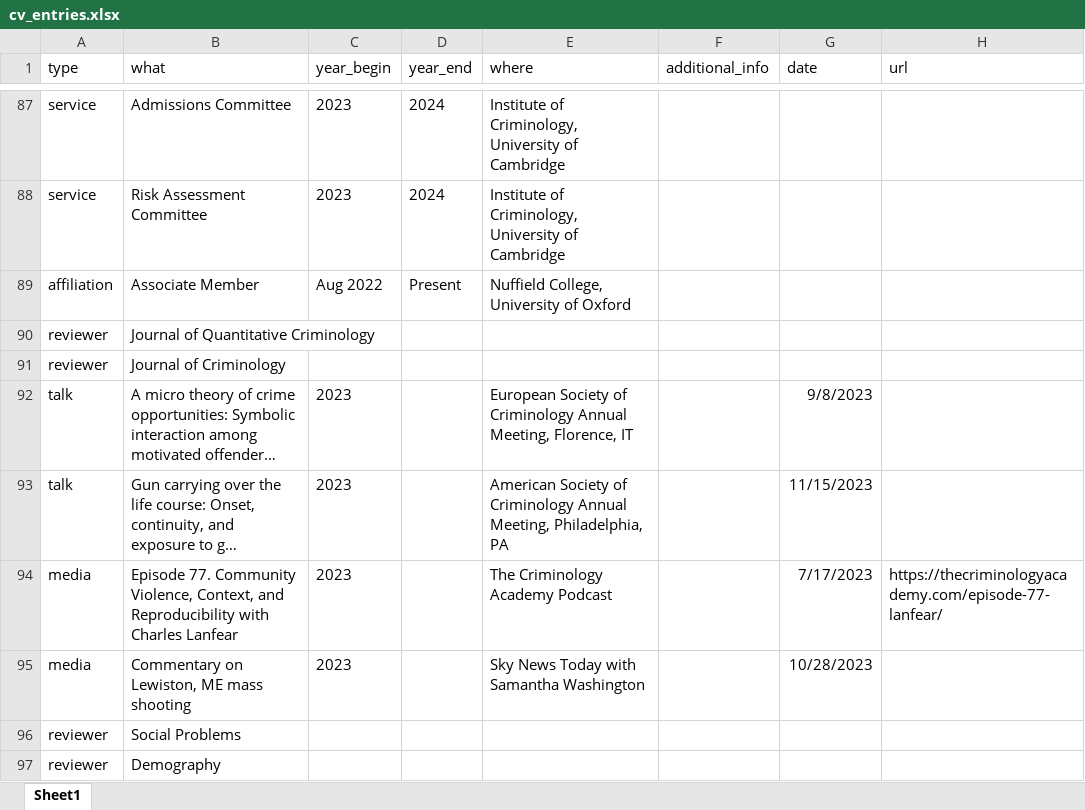
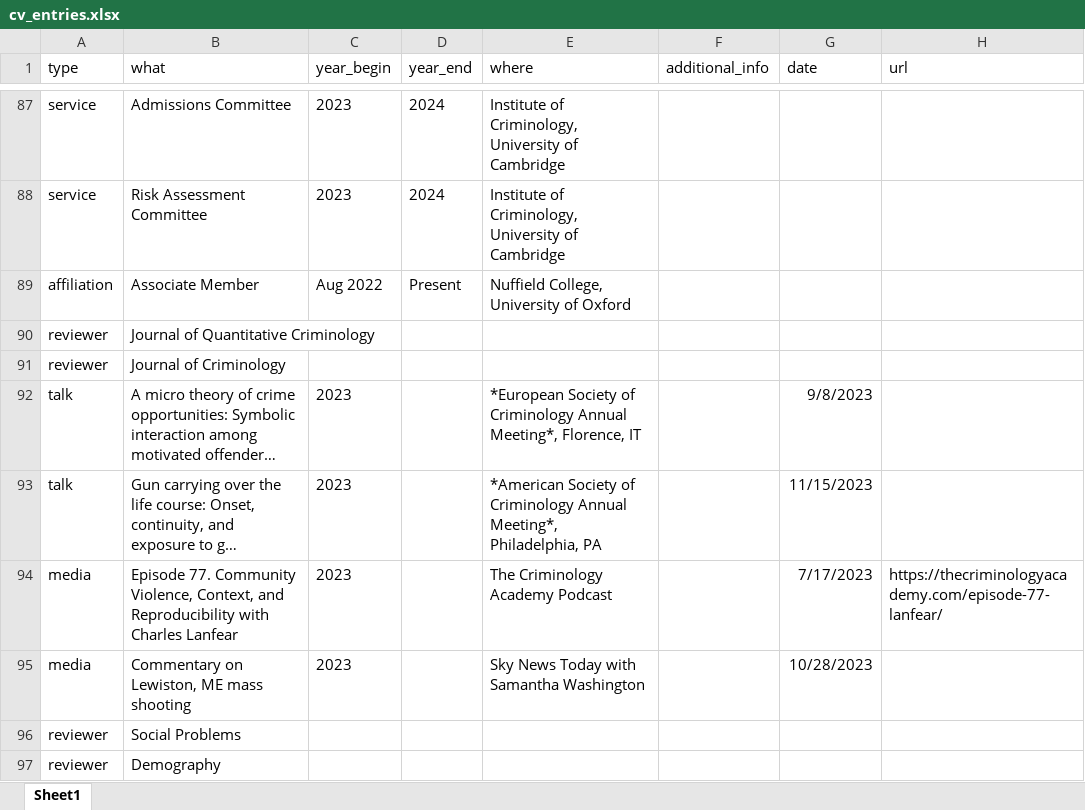
Before and after one commit to clanfear/ccl_cv, an Excel workbook: cv_data/cv_entries.xlsx, sheet Sheet1, drawn as a sheet; only a part is shown, gaps mark what is left out; long unchanged cells end in …; values as stored, in another font and other column widths than the file's, no borders; the diff covers the shown part only; the diff names each change by its address in the sheet, - before the commit and + after, or states it on an @@ line.

```diff
--- a/cv_data/cv_entries.xlsx (sheet Sheet1)
+++ b/cv_data/cv_entries.xlsx (sheet Sheet1)
-E92 (where): European Society of Criminology Annual Meeting, Florence, IT
+E92 (where): *European Society of Criminology Annual Meeting*, Florence, IT
-E93 (where): American Society of Criminology Annual Meeting, Philadelphia, PA
+E93 (where): *American Society of Criminology Annual Meeting*, Philadelphia, PA
```
Also changed, not shown: 2 added rows and 13 edited cells elsewhere in this sheet, 2 other files.
